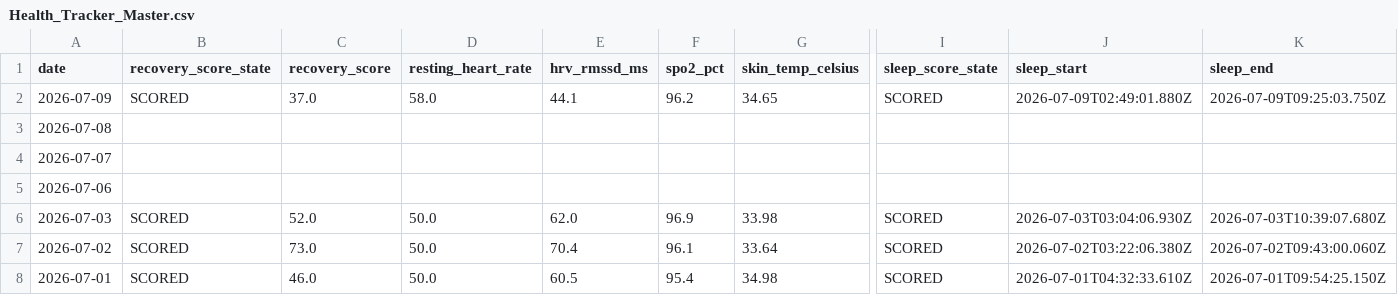
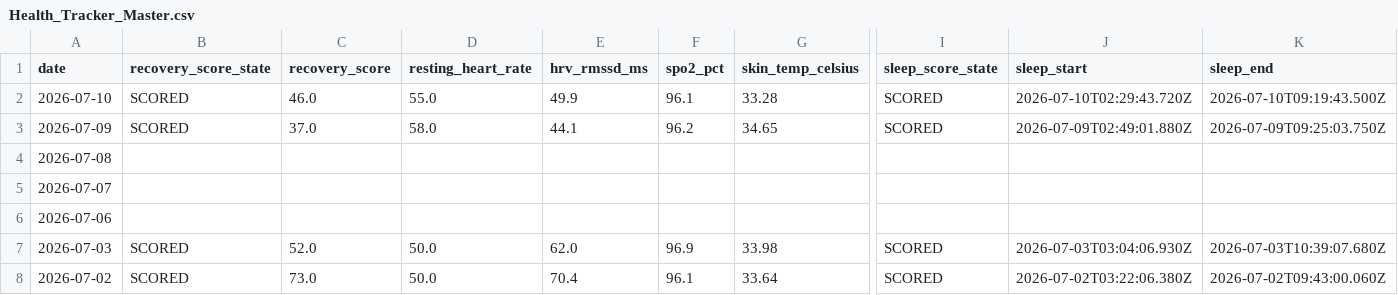
Before and after one commit to auckiefenstermacher19-cmd/Health-Tracker, a CSV file: Health_Tracker_Master.csv, drawn as a sheet; only a part is shown, gaps mark what is left out; the shorter side is filled out with more unchanged rows; rows hold the shown columns only; the diff names each change by its address in the sheet, - before the commit and + after, or states it on an @@ line.

```diff
--- a/Health_Tracker_Master.csv
+++ b/Health_Tracker_Master.csv
+row 2: 2026-07-10 | SCORED | 46.0 | 55.0 | 49.9 | 96.1 | 33.28 | SCORED | 2026-07-10T02:29:43.720Z | 2026-07-10T09:19:43.500Z
```
Also changed, not shown: 3 other files.
